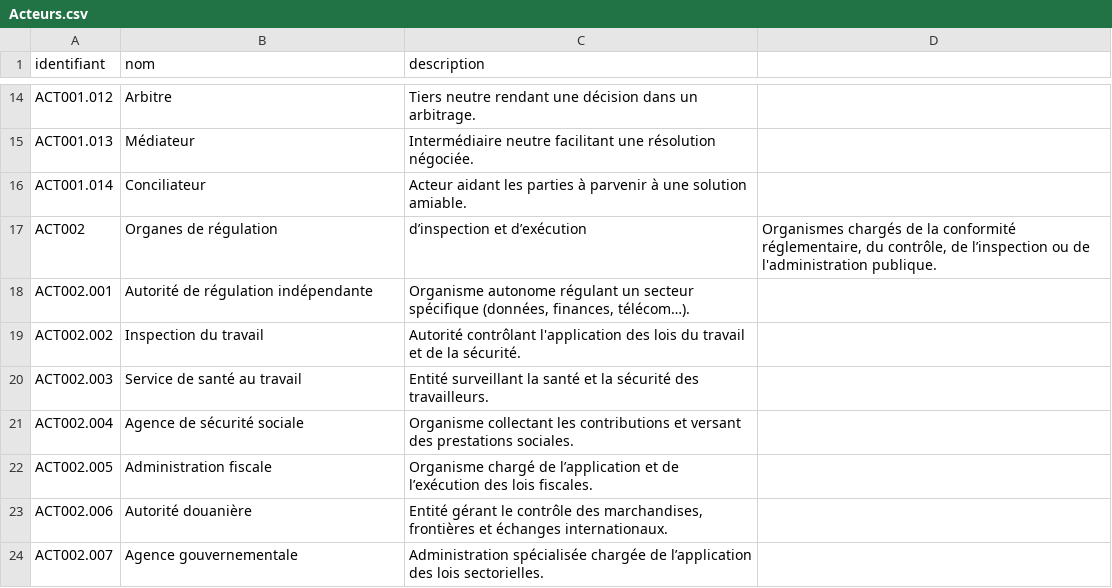
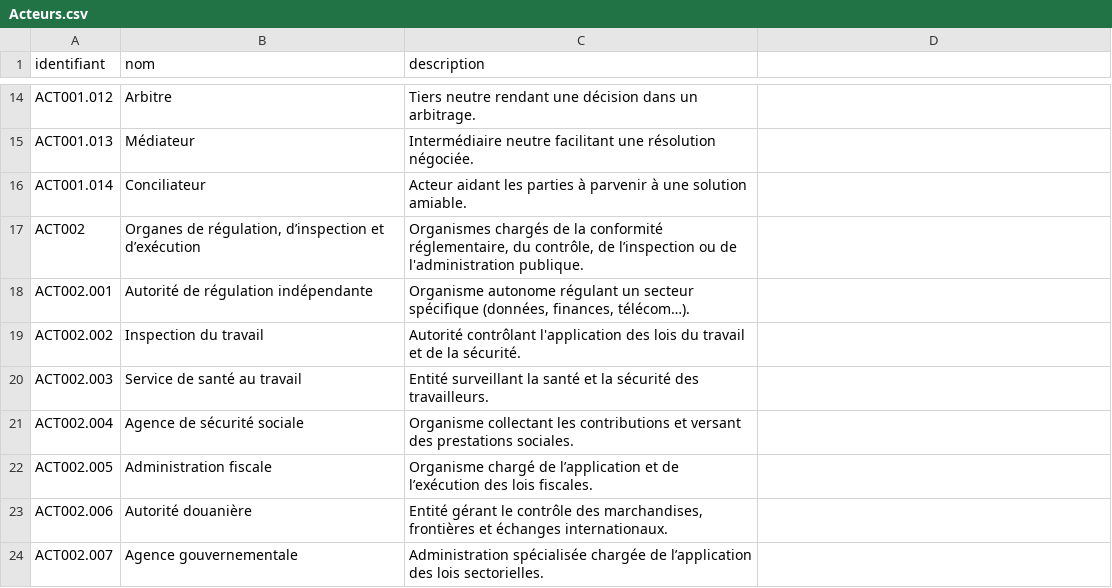
Before and after one commit to NormaProject/Matrice_IJ, a CSV file: Acteurs.csv, drawn as a sheet; only a part is shown, gaps mark what is left out.

Commit message:
Update Acteurs.csv

```diff
--- a/Acteurs.csv
+++ b/Acteurs.csv
@@ -16,3 +16,3 @@ ACT001.013,Médiateur,"Intermédiaire neutre facilitant une résolution négoci
 ACT001.014,Conciliateur,"Acteur aidant les parties à parvenir à une solution amiable."
-ACT002,Organes de régulation, d’inspection et d’exécution,"Organismes chargés de la conformité réglementaire, du contrôle, de l’inspection ou de l'administration publique."
+ACT002,"Organes de régulation, d’inspection et d’exécution","Organismes chargés de la conformité réglementaire, du contrôle, de l’inspection ou de l'administration publique."
 ACT002.001,Autorité de régulation indépendante,"Organisme autonome régulant un secteur spécifique (données, finances, télécom…)."
```
